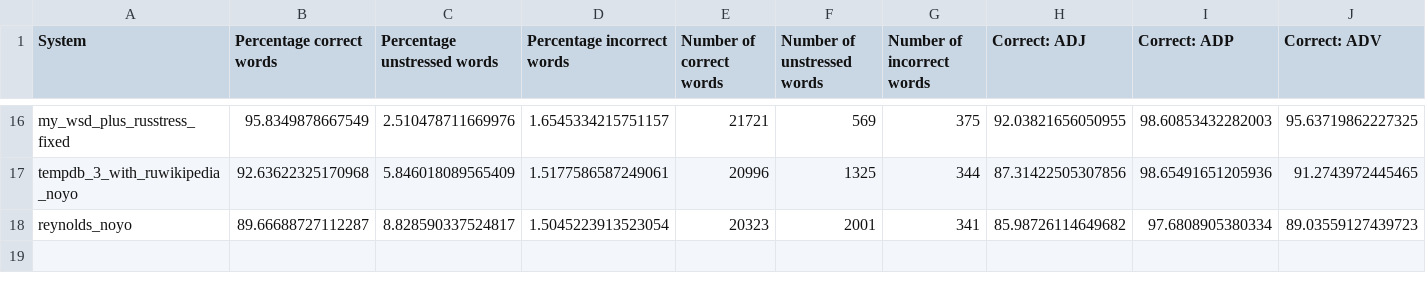
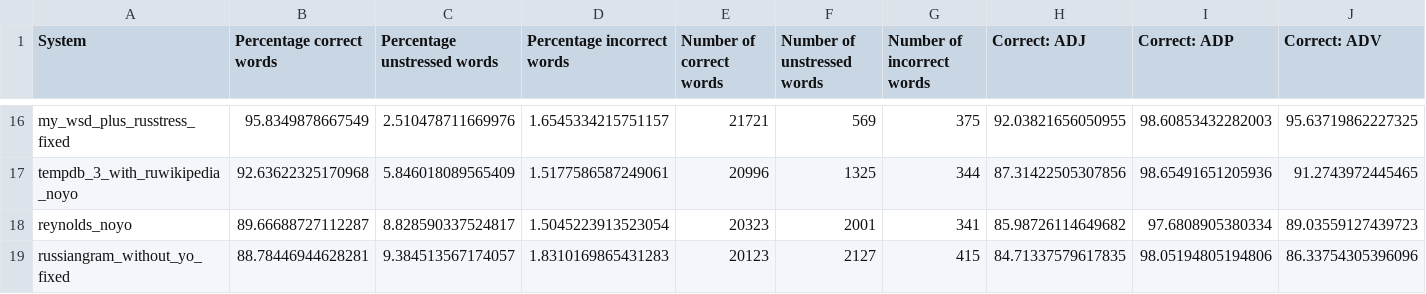
Before and after one commit to Vuizur/add-stress-to-epub, a TSV file: correctness_tests/benchmark_results.tsv, drawn as a sheet; only a part is shown, gaps mark what is left out; rows hold the shown columns only; the diff names each change by its address in the sheet, - before the commit and + after, or states it on an @@ line.

Commit message:
Add Russiangram to yo benchmark

```diff
--- a/correctness_tests/benchmark_results.tsv
+++ b/correctness_tests/benchmark_results.tsv
+row 19: russiangram_without_yo_fixed | 88.78446944628281 | 9.384513567174057 | 1.8310169865431283 | 20123 | 2127 | 415 | 84.71337579617835 | 98.05194805194806 | 86.33754305396096
```
Also changed, not shown: 1 other file.
